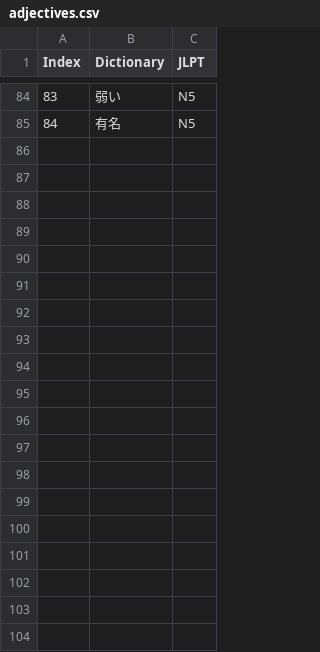
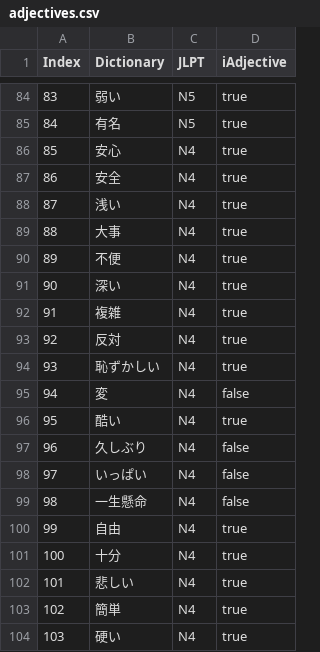
Before and after one commit to hugoretail/Japanese-Conjugator, a CSV file: csv/adjectives.csv, drawn as a sheet; only a part is shown, gaps mark what is left out; the diff covers the shown part only; the diff names each change by its address in the sheet, - before the commit and + after, or states it on an @@ line.

Commit message:
added csv files plus data: n5 and n4 verbs and adjectives. Started to code the actual script: loading the csv files, get the filters of the verb/adjective to conjugate, and now we have to select the verb/adjective

```diff
--- a/csv/adjectives.csv
+++ b/csv/adjectives.csv
+column D (iAdjective), rows 84-85: true | true
+row 86: 85 | 安心 | N4 | true
+row 87: 86 | 安全 | N4 | true
+row 88: 87 | 浅い | N4 | true
+row 89: 88 | 大事 | N4 | true
+row 90: 89 | 不便 | N4 | true
+row 91: 90 | 深い | N4 | true
+row 92: 91 | 複雑 | N4 | true
+row 93: 92 | 反対 | N4 | true
+row 94: 93 | 恥ずかしい | N4 | true
+row 95: 94 | 変 | N4 | false
+row 96: 95 | 酷い | N4 | true
+row 97: 96 | 久しぶり | N4 | false
+row 98: 97 | いっぱい | N4 | false
+row 99: 98 | 一生懸命 | N4 | false
+row 100: 99 | 自由 | N4 | true
+row 101: 100 | 十分 | N4 | true
+row 102: 101 | 悲しい | N4 | true
+row 103: 102 | 簡単 | N4 | true
+row 104: 103 | 硬い | N4 | true
```
Also changed, not shown: 16 added rows elsewhere in this file, csv/verbs.csv, 4 other files.
